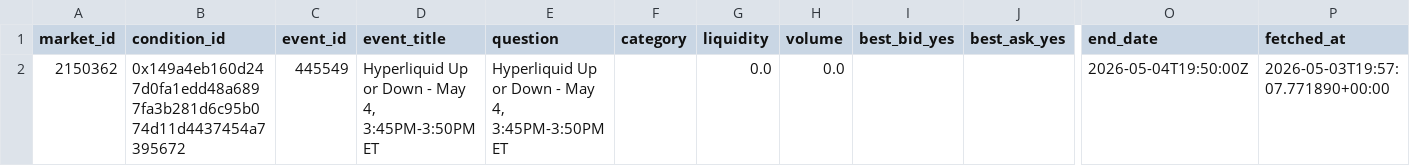
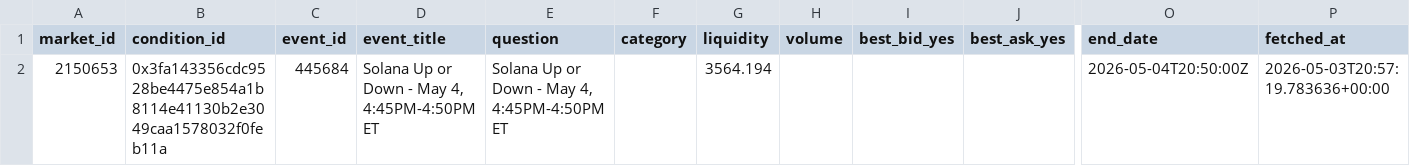
Before and after one commit to kanbeOK/time-wasting-repo-2, a CSV file: data/polymarket_current.csv, drawn as a sheet; only a part is shown, gaps mark what is left out; removed rows and columns are numbered as before the commit, all else as after; rows hold the shown columns only; the diff names each change by its address in the sheet, - before the commit and + after, or states it on an @@ line.

```diff
--- a/data/polymarket_current.csv
+++ b/data/polymarket_current.csv
-row 2: 2150362 | 0x149a4eb160d247d0fa1edd48a6897fa3b281d6c95b074d11d4437454a7395672 | 445549 | Hyperliquid Up or Down - May 4, 3:45PM-3:50PM ET | Hyperliquid Up or Down - May 4, 3:45PM-3:50PM ET |  | 0.0 | 0.0 |  |  | 2026-05-04T19:50:00Z | 2026-05-03T19:57:07.771890+00:00
+row 2: 2150653 | 0x3fa143356cdc9528be4475e854a1b8114e41130b2e3049caa1578032f0feb11a | 445684 | Solana Up or Down - May 4, 4:45PM-4:50PM ET | Solana Up or Down - May 4, 4:45PM-4:50PM ET |  | 3564.194 |  |  |  | 2026-05-04T20:50:00Z | 2026-05-03T20:57:19.783636+00:00
```
